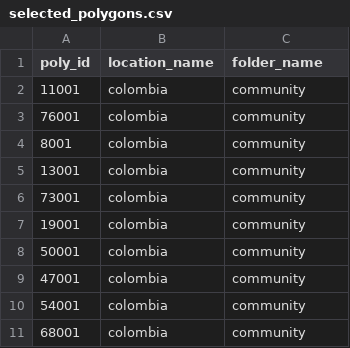
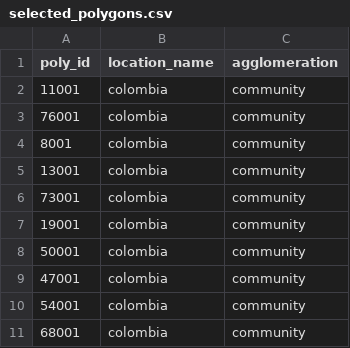
Before and after one commit to Data-Lama/covid_geoinsights_pipeline, a CSV file: pipeline_scripts/configuration/selected_polygons.csv, drawn as a sheet.

```diff
--- a/pipeline_scripts/configuration/selected_polygons.csv
+++ b/pipeline_scripts/configuration/selected_polygons.csv
@@ -1,2 +1,2 @@
-poly_id,location_name,folder_name
+poly_id,location_name,agglomeration
 11001,colombia,community
```
Also changed, not shown: pipeline_scripts/configuration/export_files.csv, pipeline_scripts/configuration/selected_excecutions.csv, 10 other files.
